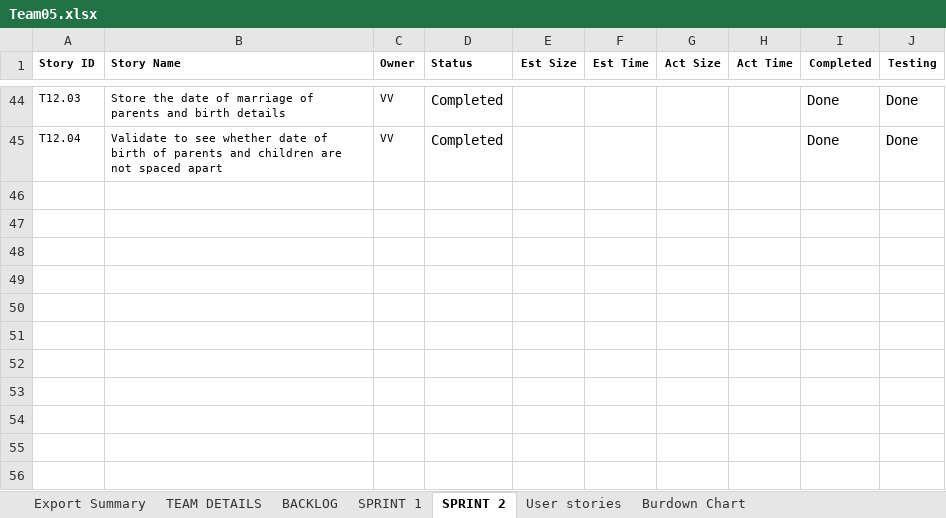
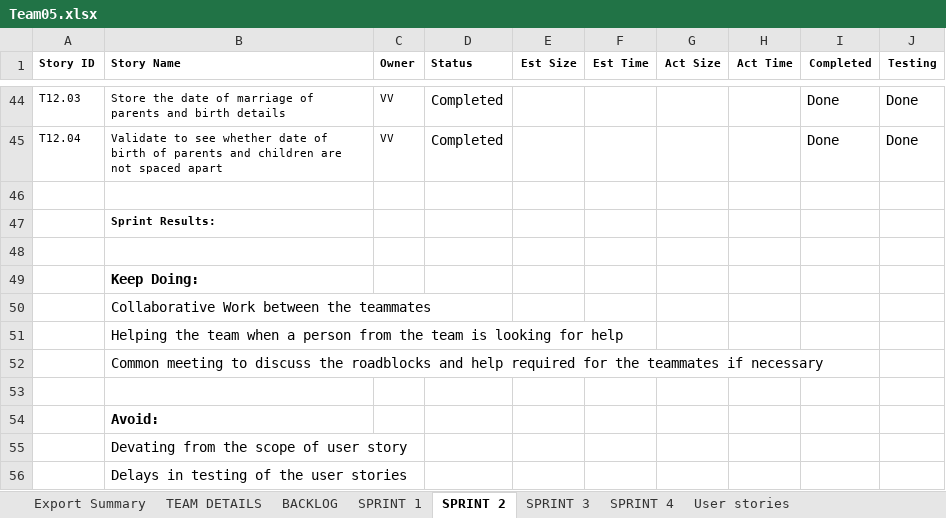
Before and after one commit to vamsi920/Gedcom, an Excel workbook: team5/Team05.xlsx, sheet SPRINT 2, drawn as a sheet; only a part is shown, gaps mark what is left out; values as stored, in another font and other column widths than the file's, no borders; the diff covers the shown part only; the diff names each change by its address in the sheet, - before the commit and + after, or states it on an @@ line.

Commit message:
sprint 4 done with some testing errors

```diff
--- a/team5/Team05.xlsx (sheet SPRINT 2)
+++ b/team5/Team05.xlsx (sheet SPRINT 2)
-sheet tab: Burdown Chart
+sheet tab: SPRINT 4
+sheet tab: SPRINT 3
@@ sheet tab order changed: Export Summary | TEAM DETAILS | BACKLOG | SPRINT 1 | SPRINT 2 | SPRINT 3 | SPRINT 4 | User stories @@
+row 46: (empty)
+row 47:  | Sprint Results:
+row 48: (empty)
+row 49:  | Keep Doing:
+row 50:  | Collaborative Work between the teammates
+row 51:  | Helping the team when a person from the team is looking for help
+row 52:  | Common meeting to discuss the roadblocks and help required for the teammates if necessary
+row 53: (empty)
+row 54:  | Avoid:
+row 55:  | Devating from the scope of user story
+row 56:  | Delays in testing of the user stories
```
Also changed, not shown: 40 edited cells elsewhere in this sheet, sheet SPRINT 4, sheet Export Summary, other sheet tabs, charts or pictures, 12 other files.
